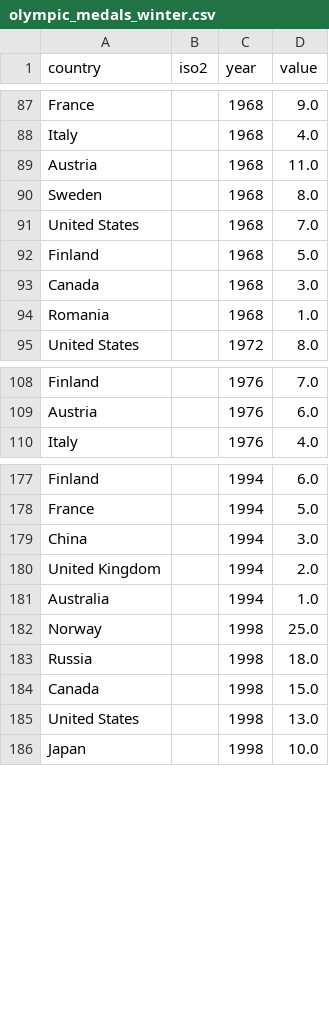
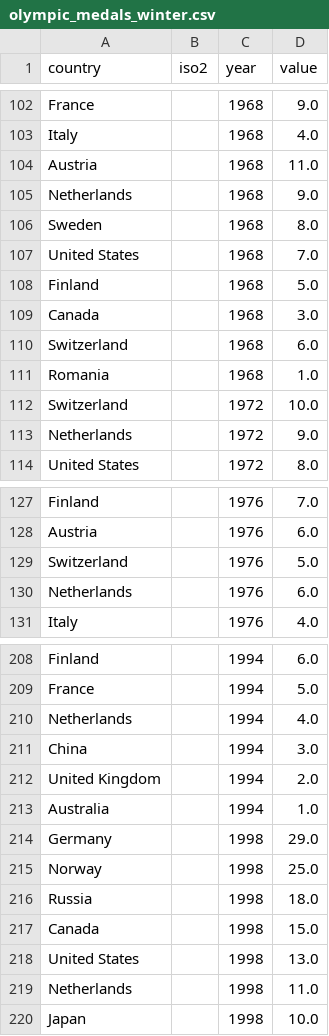
Before and after one commit to ckvfox/realitycheck, a CSV file: data/olympic_medals_winter.csv, drawn as a sheet; only a part is shown, gaps mark what is left out; the diff covers the shown part only.

```diff
--- a/data/olympic_medals_winter.csv
+++ b/data/olympic_medals_winter.csv
@@ -89,2 +104,3 @@ Italy,,1968,4.0
 Austria,,1968,11.0
+Netherlands,,1968,9.0
 Sweden,,1968,8.0
@@ -93,3 +109,6 @@ Finland,,1968,5.0
 Canada,,1968,3.0
+Switzerland,,1968,6.0
 Romania,,1968,1.0
+Switzerland,,1972,10.0
+Netherlands,,1972,9.0
 United States,,1972,8.0
@@ -109,2 +128,4 @@ Finland,,1976,7.0
 Austria,,1976,6.0
+Switzerland,,1976,5.0
+Netherlands,,1976,6.0
 Italy,,1976,4.0
@@ -178,2 +209,3 @@ Finland,,1994,6.0
 France,,1994,5.0
+Netherlands,,1994,4.0
 China,,1994,3.0
@@ -181,2 +213,3 @@ United Kingdom,,1994,2.0
 Australia,,1994,1.0
+Germany,,1998,29.0
 Norway,,1998,25.0
@@ -185,2 +218,3 @@ Canada,,1998,15.0
 United States,,1998,13.0
+Netherlands,,1998,11.0
 Japan,,1998,10.0
```
Also changed, not shown: 45 added rows elsewhere in this file, 24 other files.
